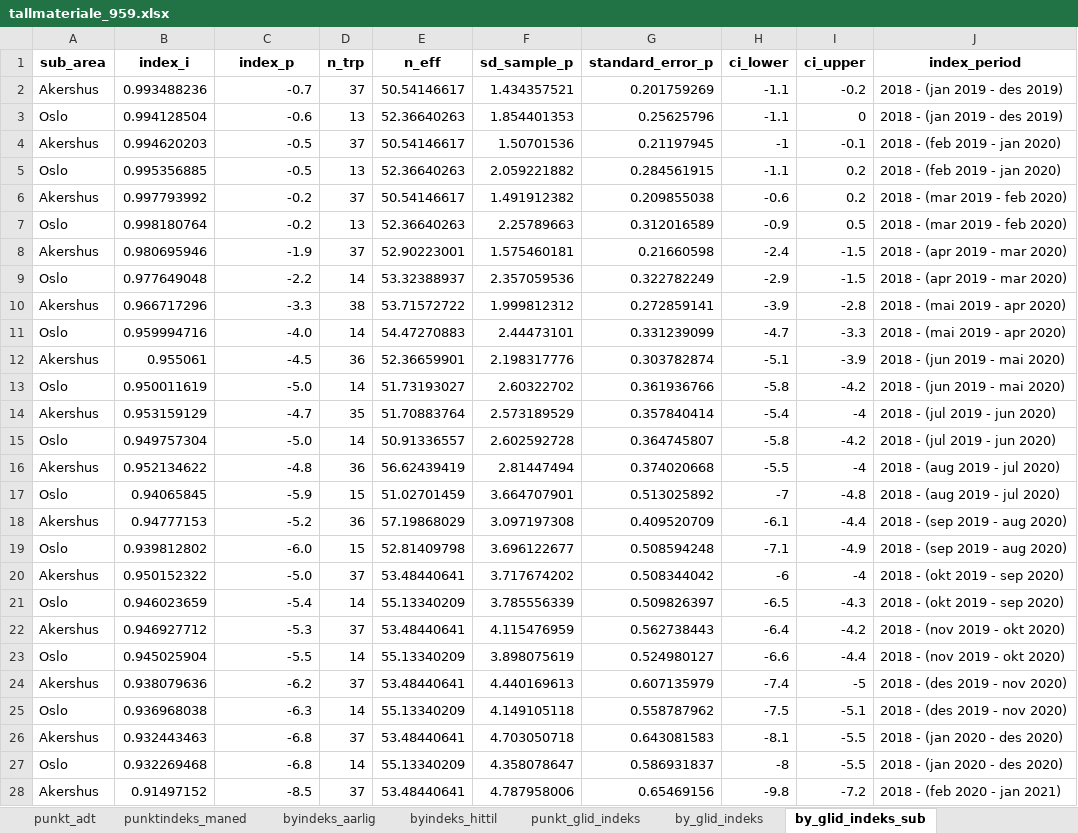
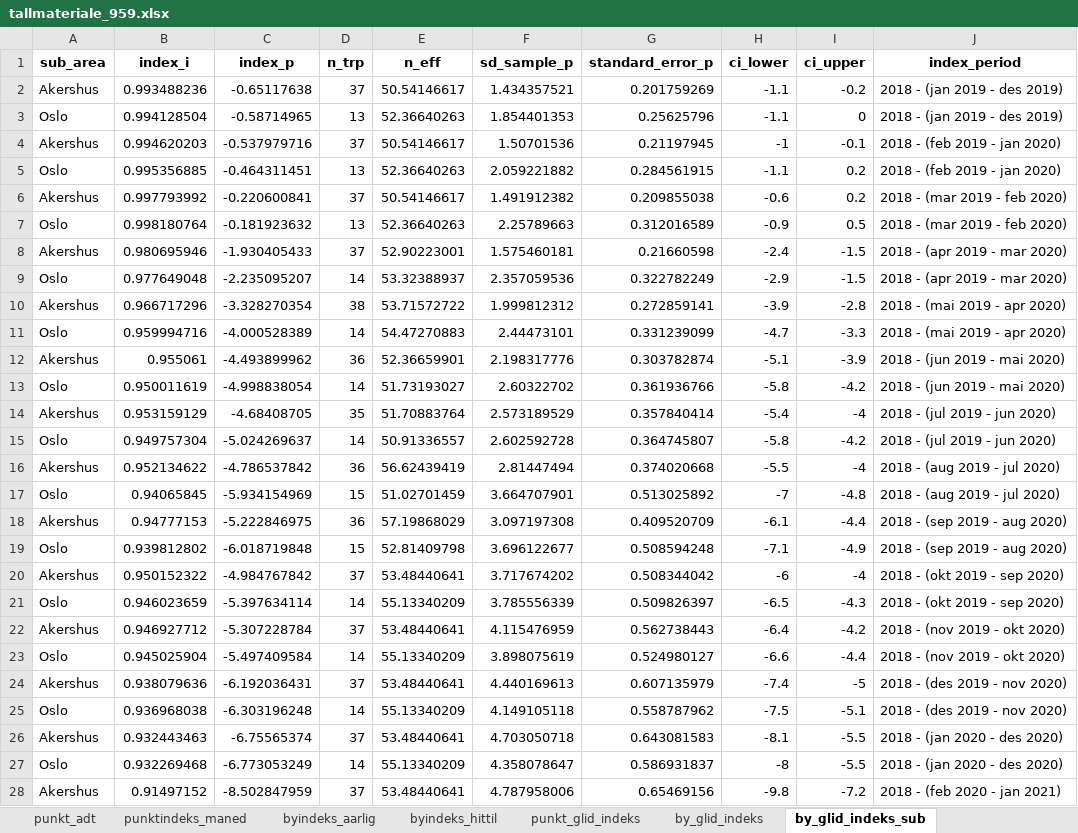
Before and after one commit to snohan/byindeks, an Excel workbook: data_indexpoints_tidy/tallmateriale_959.xlsx, sheet by_glid_indeks_sub, drawn as a sheet; only a part is shown; values as stored, in another font and other column widths than the file's, no borders; the diff covers the shown part only; the diff names each change by its address in the sheet, - before the commit and + after, or states it on an @@ line.

Commit message:
City index 26-7 2/11.

```diff
--- a/data_indexpoints_tidy/tallmateriale_959.xlsx (sheet by_glid_indeks_sub)
+++ b/data_indexpoints_tidy/tallmateriale_959.xlsx (sheet by_glid_indeks_sub)
-C2 (index_p): -0.7
+C2 (index_p): -0.65117638
-C3 (index_p): -0.6
+C3 (index_p): -0.58714965
-C4 (index_p): -0.5
+C4 (index_p): -0.537979716
-C5 (index_p): -0.5
+C5 (index_p): -0.464311451
-C6 (index_p): -0.2
+C6 (index_p): -0.220600841
-C7 (index_p): -0.2
+C7 (index_p): -0.181923632
-C8 (index_p): -1.9
+C8 (index_p): -1.930405433
-C9 (index_p): -2.2
+C9 (index_p): -2.235095207
-C10 (index_p): -3.3
+C10 (index_p): -3.328270354
-C11 (index_p): -4.0
+C11 (index_p): -4.000528389
-C12 (index_p): -4.5
+C12 (index_p): -4.493899962
-C13 (index_p): -5.0
+C13 (index_p): -4.998838054
-C14 (index_p): -4.7
+C14 (index_p): -4.68408705
-C15 (index_p): -5.0
+C15 (index_p): -5.024269637
-C16 (index_p): -4.8
+C16 (index_p): -4.786537842
-C17 (index_p): -5.9
+C17 (index_p): -5.934154969
-C18 (index_p): -5.2
+C18 (index_p): -5.222846975
-C19 (index_p): -6.0
+C19 (index_p): -6.018719848
-C20 (index_p): -5.0
+C20 (index_p): -4.984767842
-C21 (index_p): -5.4
+C21 (index_p): -5.397634114
-C22 (index_p): -5.3
+C22 (index_p): -5.307228784
-C23 (index_p): -5.5
+C23 (index_p): -5.497409584
-C24 (index_p): -6.2
+C24 (index_p): -6.192036431
-C25 (index_p): -6.3
+C25 (index_p): -6.303196248
-C26 (index_p): -6.8
+C26 (index_p): -6.75565374
-C27 (index_p): -6.8
+C27 (index_p): -6.773053249
-C28 (index_p): -8.5
+C28 (index_p): -8.502847959
```
Also changed, not shown: 12 added rows and 428 edited cells elsewhere in this sheet, sheet punkt_glid_indeks, sheet punktindeks_maned, sheet byindeks_hittil, sheet by_glid_indeks, sheet byindeks_aarlig, sheet punkt_adt.
